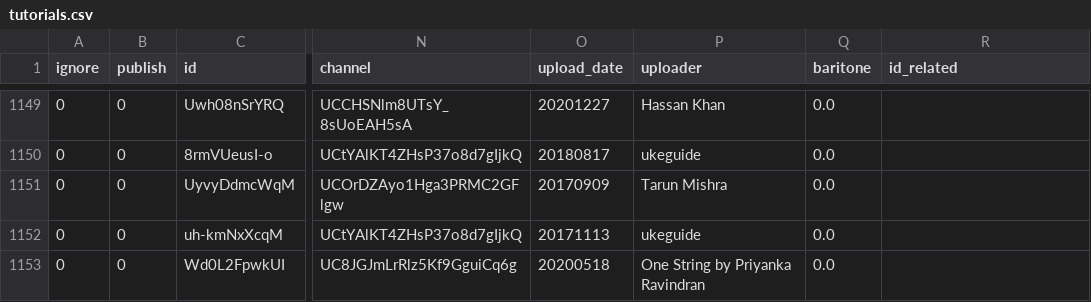
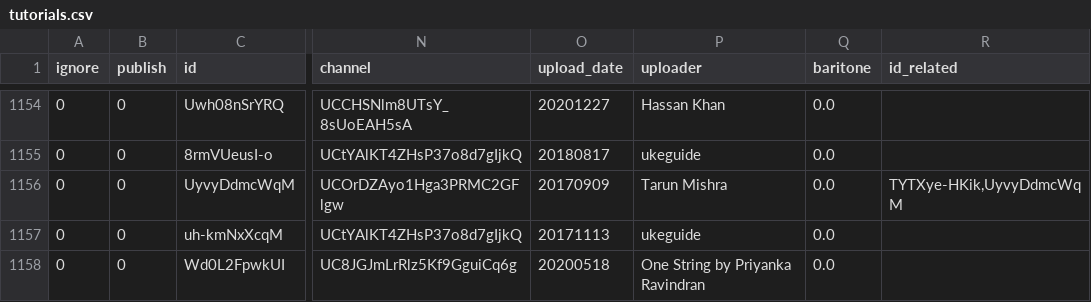
Before and after one commit to punchagan/ukulele-tutorials, a CSV file: data/tutorials.csv, drawn as a sheet; only a part is shown, gaps mark what is left out; addresses are those after the commit; the diff covers the shown part only; the diff names each change by its address in the sheet, - before the commit and + after, or states it on an @@ line.

```diff
--- a/data/tutorials.csv
+++ b/data/tutorials.csv
-R1156 (id_related): (empty)
+R1156 (id_related): TYTXye-HKik,UyvyDdmcWqM
```
Also changed, not shown: 6 added rows and 6 removed rows elsewhere in this file, 1 other file.
